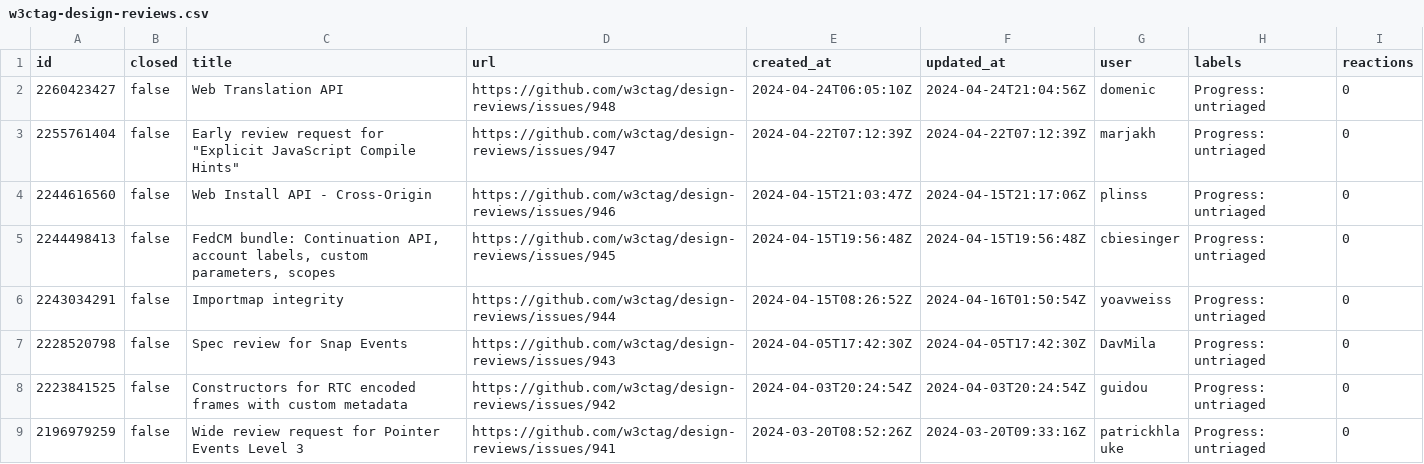
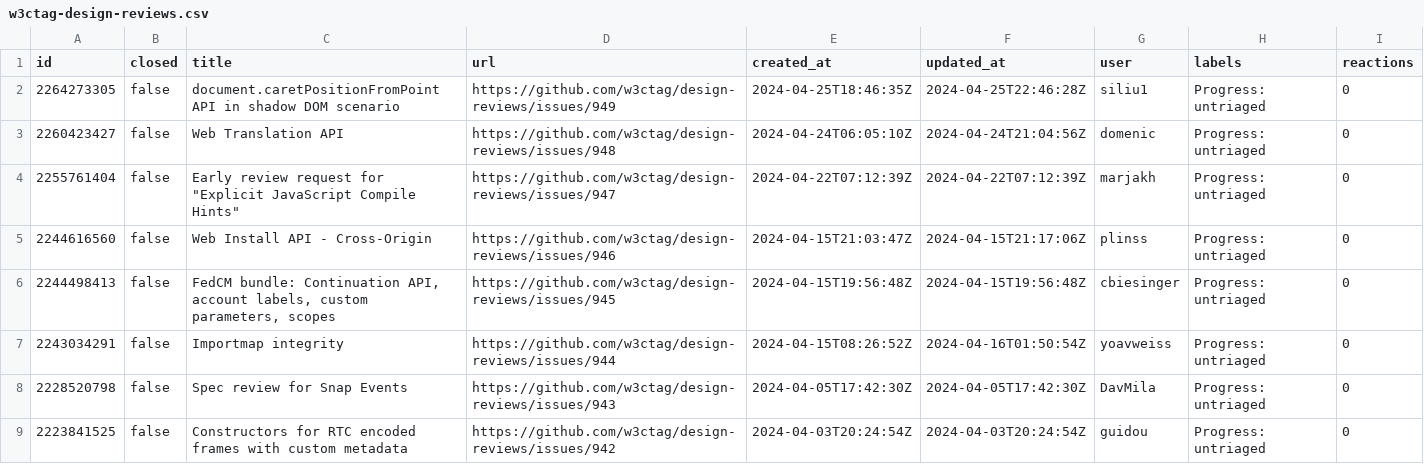
Before and after one commit to hsinyi/compat-utils, a CSV file: output/w3ctag-design-reviews.csv, drawn as a sheet; only a part is shown; the shorter side is filled out with more unchanged rows.

```diff
--- a/output/w3ctag-design-reviews.csv
+++ b/output/w3ctag-design-reviews.csv
@@ -1,2 +1,3 @@
 id,closed,title,url,created_at,updated_at,user,labels,reactions
+2264273305,false,document.caretPositionFromPoint API in shadow DOM scenario,https://github.com/w3ctag/design-reviews/issues/949,2024-04-25T18:46:35Z,2024-04-25T22:46:28Z,siliu1,Progress: untriaged,0
 2260423427,false,Web Translation API,https://github.com/w3ctag/design-reviews/issues/948,2024-04-24T06:05:10Z,2024-04-24T21:04:56Z,domenic,Progress: untriaged,0
```
Also changed, not shown: output/all-comments.csv, output/webkit-standards-positions.csv, 6 other files.
